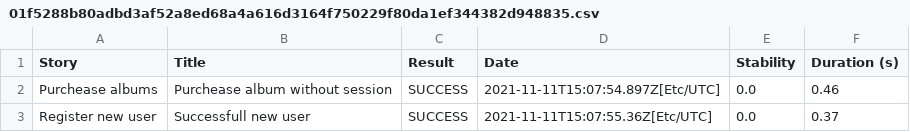
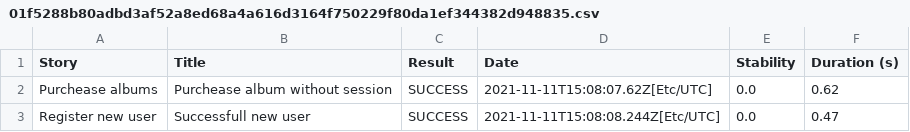
Before and after one commit to wolox-training/gb-se-ts, a CSV file: 01f5288b80adbd3af52a8ed68a4a616d3164f750229f80da1ef344382d948835.csv, drawn as a sheet.

```diff
--- a/01f5288b80adbd3af52a8ed68a4a616d3164f750229f80da1ef344382d948835.csv
+++ b/01f5288b80adbd3af52a8ed68a4a616d3164f750229f80da1ef344382d948835.csv
@@ -1,3 +1,3 @@
 "Story","Title","Result","Date","Stability","Duration (s)"
-"Purchease albums","Purchease album without session","SUCCESS","2021-11-11T15:07:54.897Z[Etc/UTC]","0.0","0.46"
-"Register new user","Successfull new user","SUCCESS","2021-11-11T15:07:55.36Z[Etc/UTC]","0.0","0.37"
+"Purchease albums","Purchease album without session","SUCCESS","2021-11-11T15:08:07.62Z[Etc/UTC]","0.0","0.62"
+"Register new user","Successfull new user","SUCCESS","2021-11-11T15:08:08.244Z[Etc/UTC]","0.0","0.47"
```
Also changed, not shown: results.csv, 24 other files.
